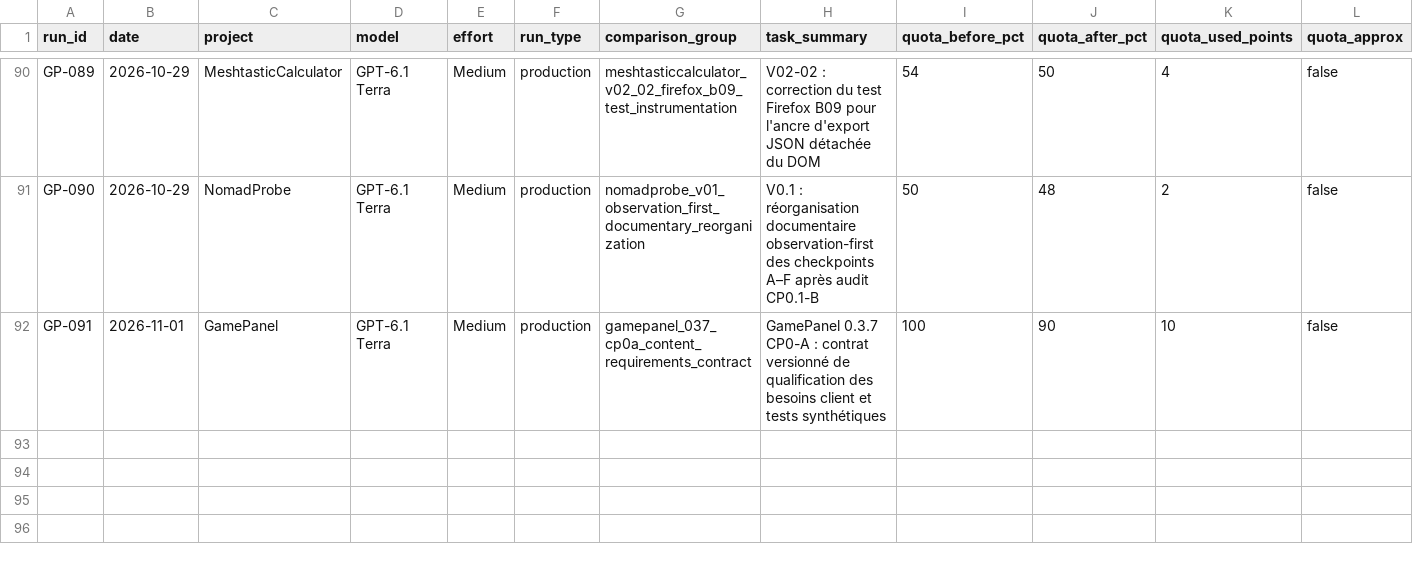
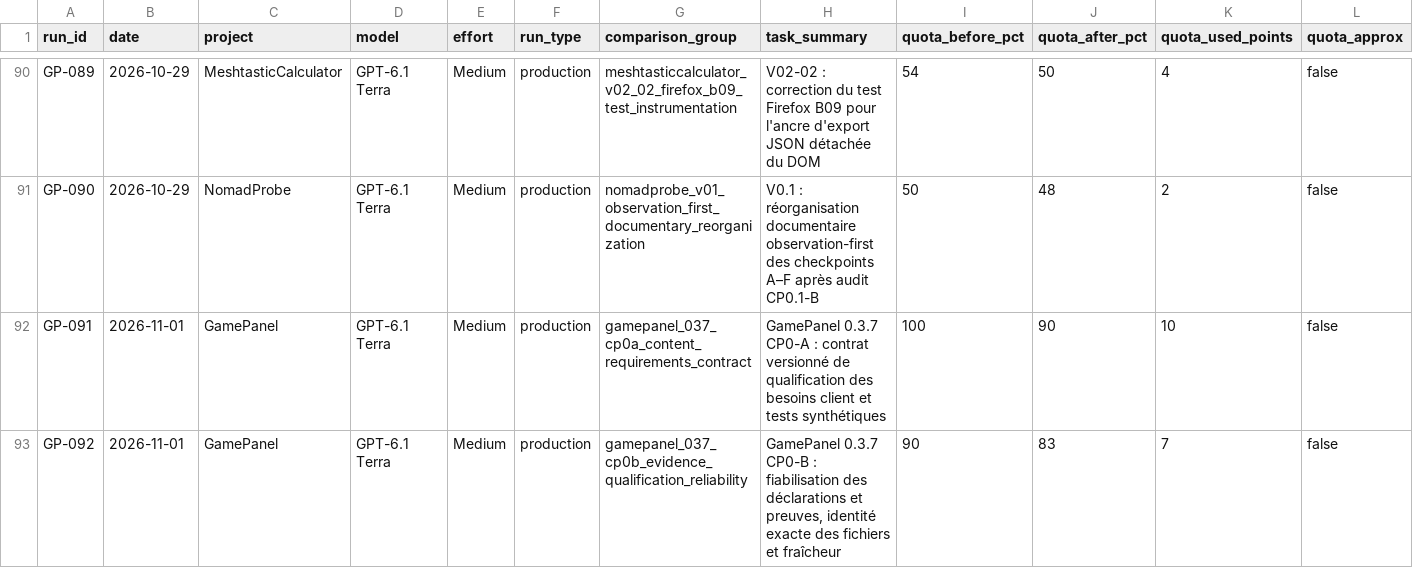
Before and after one commit to MrMekouil/GPT_Benchmarks, a CSV file: data/runs.csv, drawn as a sheet; only a part is shown, gaps mark what is left out; rows hold the shown columns only; the diff names each change by its address in the sheet, - before the commit and + after, or states it on an @@ line.

Commit message:
bench: regenerate CSV for GP-092

```diff
--- a/data/runs.csv
+++ b/data/runs.csv
+row 93: GP-092 | 2026-11-01 | GamePanel | GPT-6.1 Terra | Medium | production | gamepanel_037_cp0b_evidence_qualification_reliability | GamePanel 0.3.7 CP0-B : fiabilisation des déclarations et preuves, identité exacte des fichiers et fraîcheur | 90 | 83 | 7 | false
```
